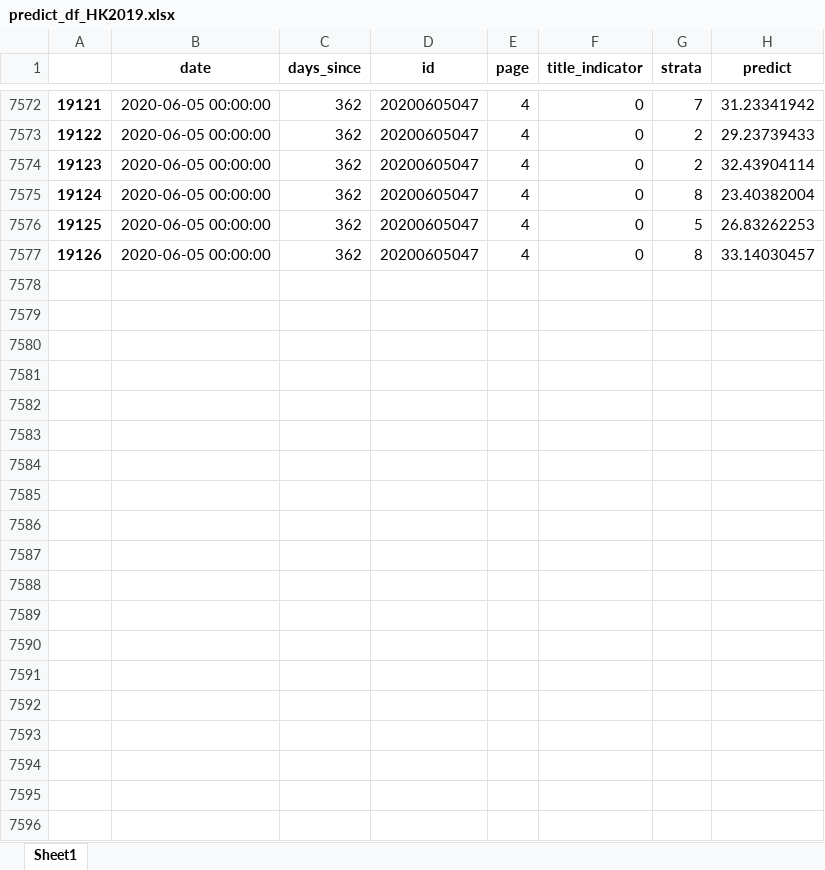
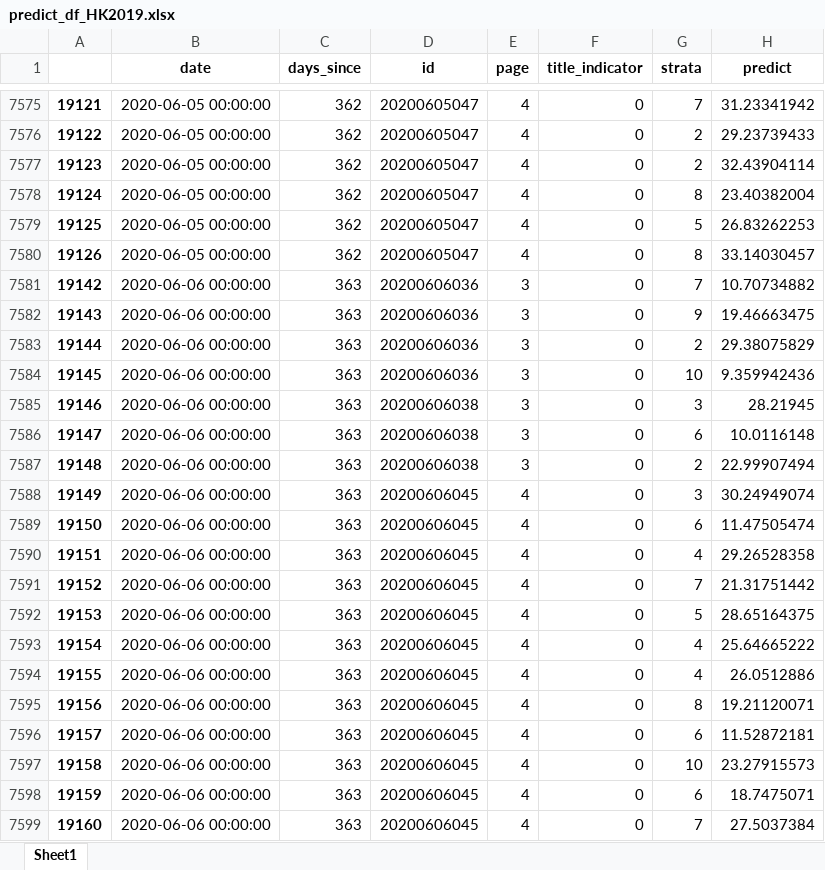
Before and after one commit to PSLmodels/PCI-Crackdown, an Excel workbook: Results/data/predict_df_HK2019.xlsx, sheet Sheet1, drawn as a sheet; only a part is shown, gaps mark what is left out; values as stored, in another font and other column widths than the file's, no borders; the diff covers the shown part only; the diff names each change by its address in the sheet, - before the commit and + after, or states it on an @@ line.

```diff
--- a/Results/data/predict_df_HK2019.xlsx (sheet Sheet1)
+++ b/Results/data/predict_df_HK2019.xlsx (sheet Sheet1)
+row 7581: 19142 | 2020-06-06 00:00:00 | 363 | 20200606036 | 3 | 0 | 7 | 10.70734882
+row 7582: 19143 | 2020-06-06 00:00:00 | 363 | 20200606036 | 3 | 0 | 9 | 19.46663475
+row 7583: 19144 | 2020-06-06 00:00:00 | 363 | 20200606036 | 3 | 0 | 2 | 29.38075829
+row 7584: 19145 | 2020-06-06 00:00:00 | 363 | 20200606036 | 3 | 0 | 10 | 9.359942436
+row 7585: 19146 | 2020-06-06 00:00:00 | 363 | 20200606038 | 3 | 0 | 3 | 28.21945
+row 7586: 19147 | 2020-06-06 00:00:00 | 363 | 20200606038 | 3 | 0 | 6 | 10.0116148
+row 7587: 19148 | 2020-06-06 00:00:00 | 363 | 20200606038 | 3 | 0 | 2 | 22.99907494
+row 7588: 19149 | 2020-06-06 00:00:00 | 363 | 20200606045 | 4 | 0 | 3 | 30.24949074
+row 7589: 19150 | 2020-06-06 00:00:00 | 363 | 20200606045 | 4 | 0 | 6 | 11.47505474
+row 7590: 19151 | 2020-06-06 00:00:00 | 363 | 20200606045 | 4 | 0 | 4 | 29.26528358
+row 7591: 19152 | 2020-06-06 00:00:00 | 363 | 20200606045 | 4 | 0 | 7 | 21.31751442
+row 7592: 19153 | 2020-06-06 00:00:00 | 363 | 20200606045 | 4 | 0 | 5 | 28.65164375
+row 7593: 19154 | 2020-06-06 00:00:00 | 363 | 20200606045 | 4 | 0 | 4 | 25.64665222
+row 7594: 19155 | 2020-06-06 00:00:00 | 363 | 20200606045 | 4 | 0 | 4 | 26.0512886
+row 7595: 19156 | 2020-06-06 00:00:00 | 363 | 20200606045 | 4 | 0 | 8 | 19.21120071
+row 7596: 19157 | 2020-06-06 00:00:00 | 363 | 20200606045 | 4 | 0 | 6 | 11.52872181
+row 7597: 19158 | 2020-06-06 00:00:00 | 363 | 20200606045 | 4 | 0 | 10 | 23.27915573
+row 7598: 19159 | 2020-06-06 00:00:00 | 363 | 20200606045 | 4 | 0 | 6 | 18.7475071
+row 7599: 19160 | 2020-06-06 00:00:00 | 363 | 20200606045 | 4 | 0 | 7 | 27.5037384
```
Also changed, not shown: 12 added rows and 264 edited cells elsewhere in this sheet, 5 other files.
